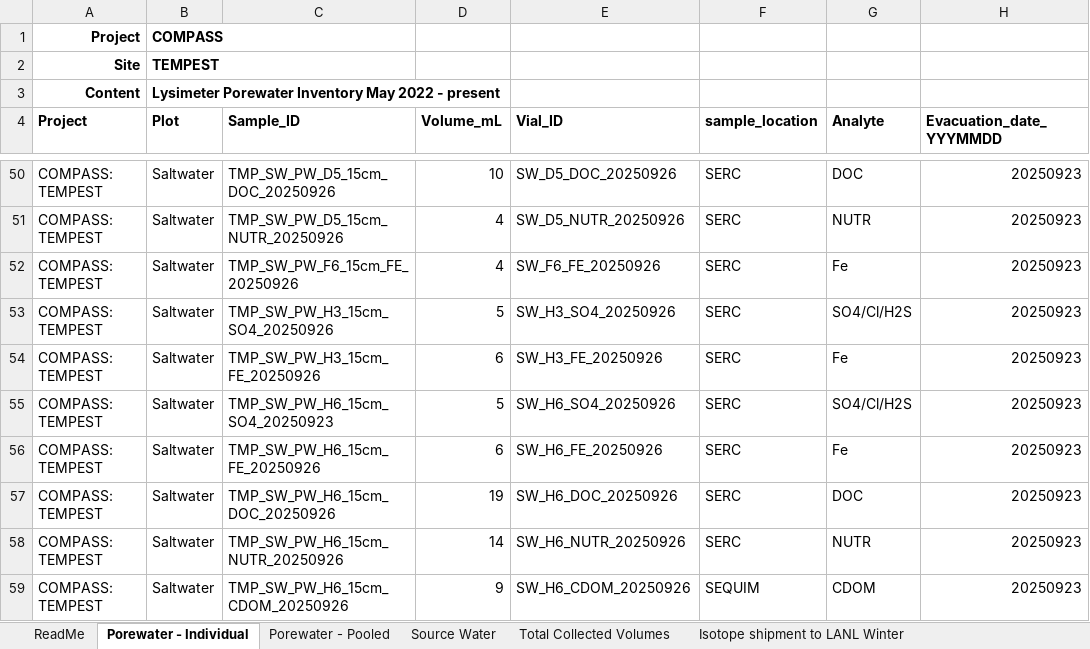
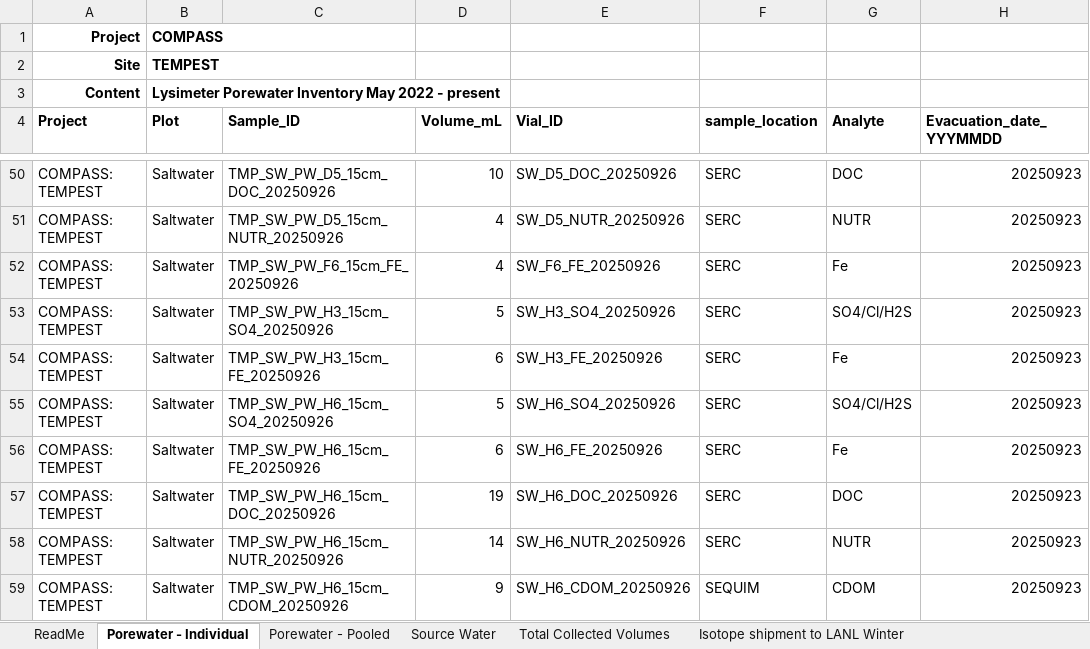
Before and after one commit to COMPASS-DOE/TEMPEST_Porewater, an Excel workbook: processing_scripts/Sulfide/20250926/TEMPEST_PorewaterInventory_May2022_Present.xlsx, sheet Porewater - Individual, drawn as a sheet; only a part is shown, gaps mark what is left out; values as stored, in another font and other column widths than the file's, no borders; charts and pictures not drawn; the diff names each change by its address in the sheet, - before the commit and + after, or states it on an @@ line.

Commit message:
Collated 2025 Sulfide Data and fixed Sample ID

```diff
--- a/processing_scripts/Sulfide/20250926/TEMPEST_PorewaterInventory_May2022_Present.xlsx (sheet Porewater - Individual)
+++ b/processing_scripts/Sulfide/20250926/TEMPEST_PorewaterInventory_May2022_Present.xlsx (sheet Porewater - Individual)
-C55 (Sample_ID): TMP_SW_PW_H6_15cm_SO4_20250923
+C55 (Sample_ID): TMP_SW_PW_H6_15cm_SO4_20250926
```
Also changed, not shown: formulas that keep their value, charts or pictures, 5 other files.
